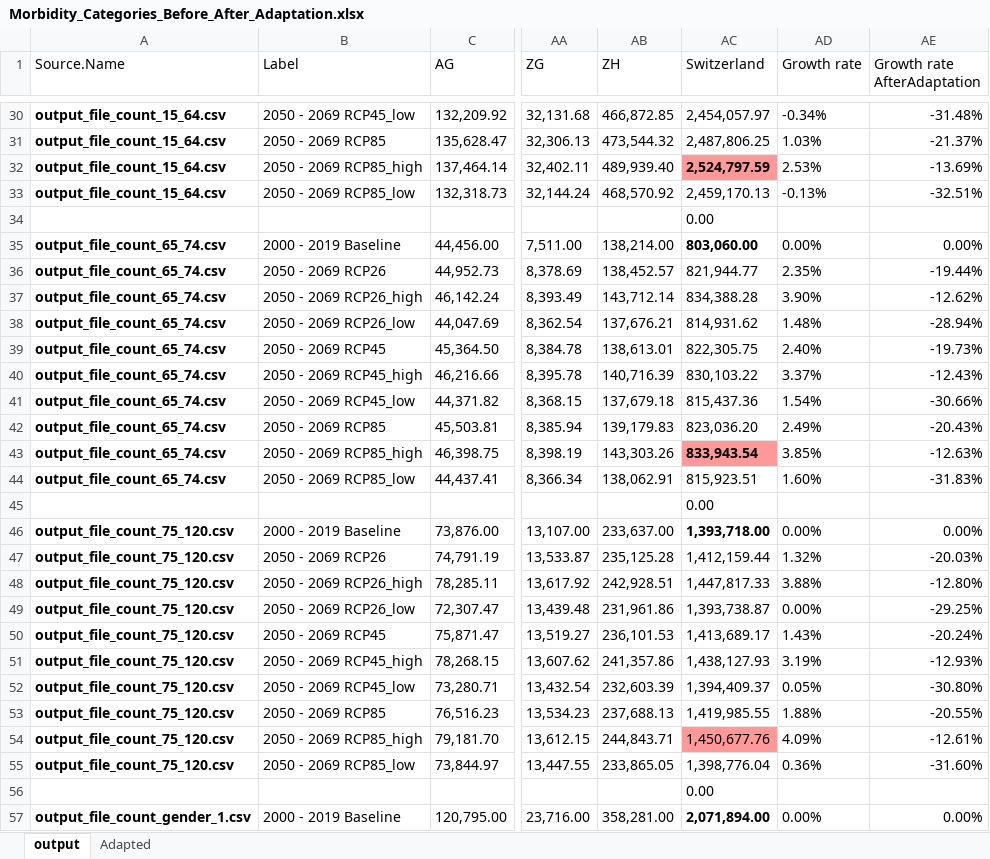
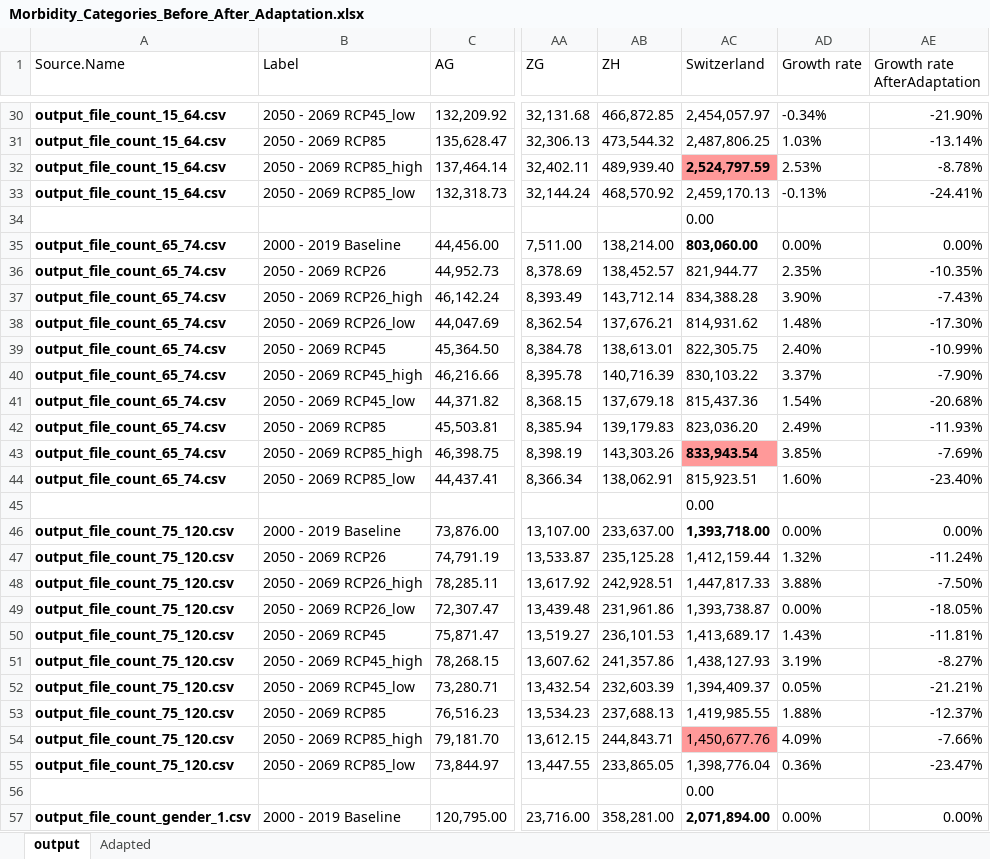
Before and after one commit to saeedashraf/NCCS-Impact-P5-UZH, an Excel workbook: health-morbidity/Morbidity_Categories_Before_After_Adaptation.xlsx, sheet output, drawn as a sheet; only a part is shown, gaps mark what is left out; values as stored, in another font and other column widths than the file's, no borders; table styles not drawn; the diff covers the shown part only; the diff names each change by its address in the sheet, - before the commit and + after, or states it on an @@ line.

```diff
--- a/health-morbidity/Morbidity_Categories_Before_After_Adaptation.xlsx (sheet output)
+++ b/health-morbidity/Morbidity_Categories_Before_After_Adaptation.xlsx (sheet output)
-AE30 (Growth rate AfterAdaptation): -31.48%
+AE30 (Growth rate AfterAdaptation): -21.90%
-AE31 (Growth rate AfterAdaptation): -21.37%
+AE31 (Growth rate AfterAdaptation): -13.14%
-AE32 (Growth rate AfterAdaptation): -13.69%
+AE32 (Growth rate AfterAdaptation): -8.78%
-AE33 (Growth rate AfterAdaptation): -32.51%
+AE33 (Growth rate AfterAdaptation): -24.41%
-AE36 (Growth rate AfterAdaptation): -19.44%
+AE36 (Growth rate AfterAdaptation): -10.35%
-AE37 (Growth rate AfterAdaptation): -12.62%
+AE37 (Growth rate AfterAdaptation): -7.43%
-AE38 (Growth rate AfterAdaptation): -28.94%
+AE38 (Growth rate AfterAdaptation): -17.30%
-AE39 (Growth rate AfterAdaptation): -19.73%
+AE39 (Growth rate AfterAdaptation): -10.99%
-AE40 (Growth rate AfterAdaptation): -12.43%
+AE40 (Growth rate AfterAdaptation): -7.90%
-AE41 (Growth rate AfterAdaptation): -30.66%
+AE41 (Growth rate AfterAdaptation): -20.68%
-AE42 (Growth rate AfterAdaptation): -20.43%
+AE42 (Growth rate AfterAdaptation): -11.93%
-AE43 (Growth rate AfterAdaptation): -12.63%
+AE43 (Growth rate AfterAdaptation): -7.69%
-AE44 (Growth rate AfterAdaptation): -31.83%
+AE44 (Growth rate AfterAdaptation): -23.40%
-AE47 (Growth rate AfterAdaptation): -20.03%
+AE47 (Growth rate AfterAdaptation): -11.24%
-AE48 (Growth rate AfterAdaptation): -12.80%
+AE48 (Growth rate AfterAdaptation): -7.50%
-AE49 (Growth rate AfterAdaptation): -29.25%
+AE49 (Growth rate AfterAdaptation): -18.05%
-AE50 (Growth rate AfterAdaptation): -20.24%
+AE50 (Growth rate AfterAdaptation): -11.81%
-AE51 (Growth rate AfterAdaptation): -12.93%
+AE51 (Growth rate AfterAdaptation): -8.27%
-AE52 (Growth rate AfterAdaptation): -30.80%
+AE52 (Growth rate AfterAdaptation): -21.21%
-AE53 (Growth rate AfterAdaptation): -20.55%
+AE53 (Growth rate AfterAdaptation): -12.37%
-AE54 (Growth rate AfterAdaptation): -12.61%
+AE54 (Growth rate AfterAdaptation): -7.66%
-AE55 (Growth rate AfterAdaptation): -31.60%
+AE55 (Growth rate AfterAdaptation): -23.47%
```
Also changed, not shown: 41 edited cells elsewhere in this sheet, sheet Adapted.
